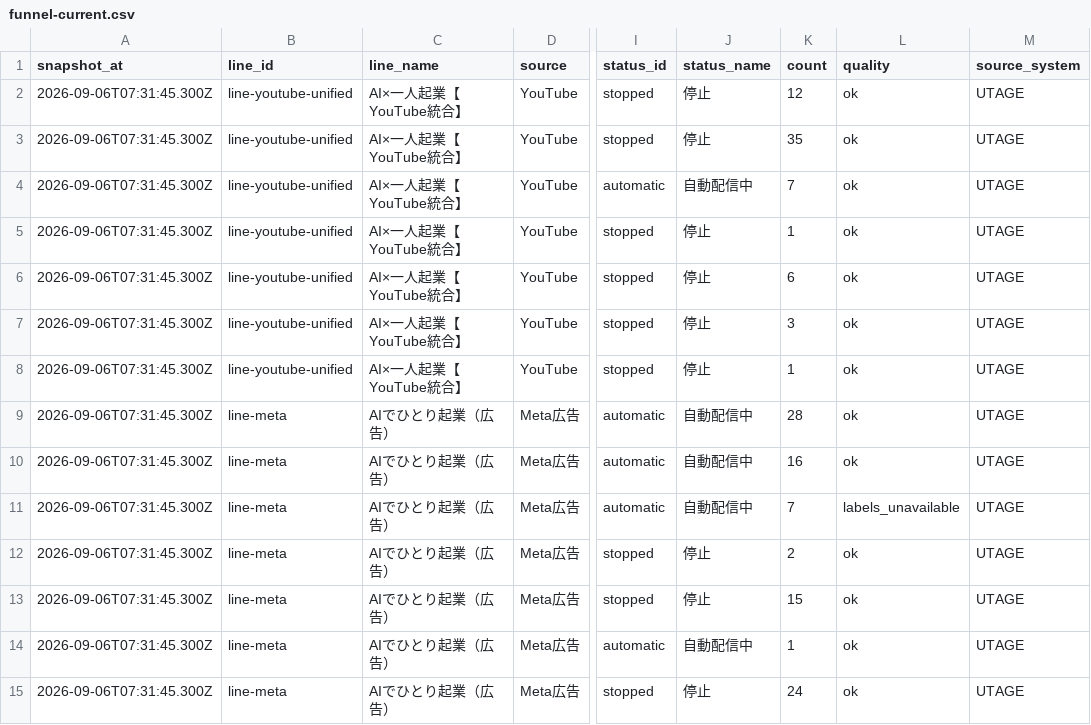
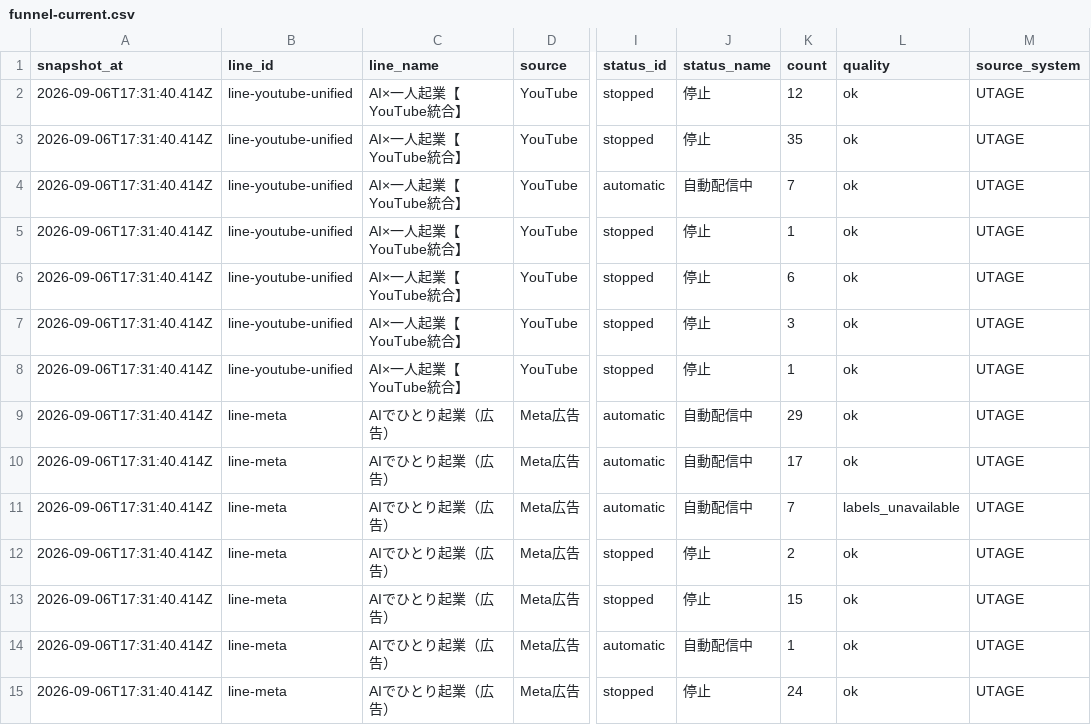
Before and after one commit to puuku0510/suya-youtube-line-dashboard, a CSV file: funnel-current.csv, drawn as a sheet; only a part is shown, gaps mark what is left out; the diff covers the shown part only; the diff names each change by its address in the sheet, - before the commit and + after, or states it on an @@ line.

```diff
--- a/funnel-current.csv
+++ b/funnel-current.csv
-A2:A15 (snapshot_at): 2026-09-06T07:31:45.300Z
+A2:A15 (snapshot_at): 2026-09-06T17:31:40.414Z
-K9 (count): 28
+K9 (count): 29
-K10 (count): 16
+K10 (count): 17
```
Also changed, not shown: 32 edited cells elsewhere in this file, funnel-cohort.csv, funnel-sync-health.csv, 1 other file.
